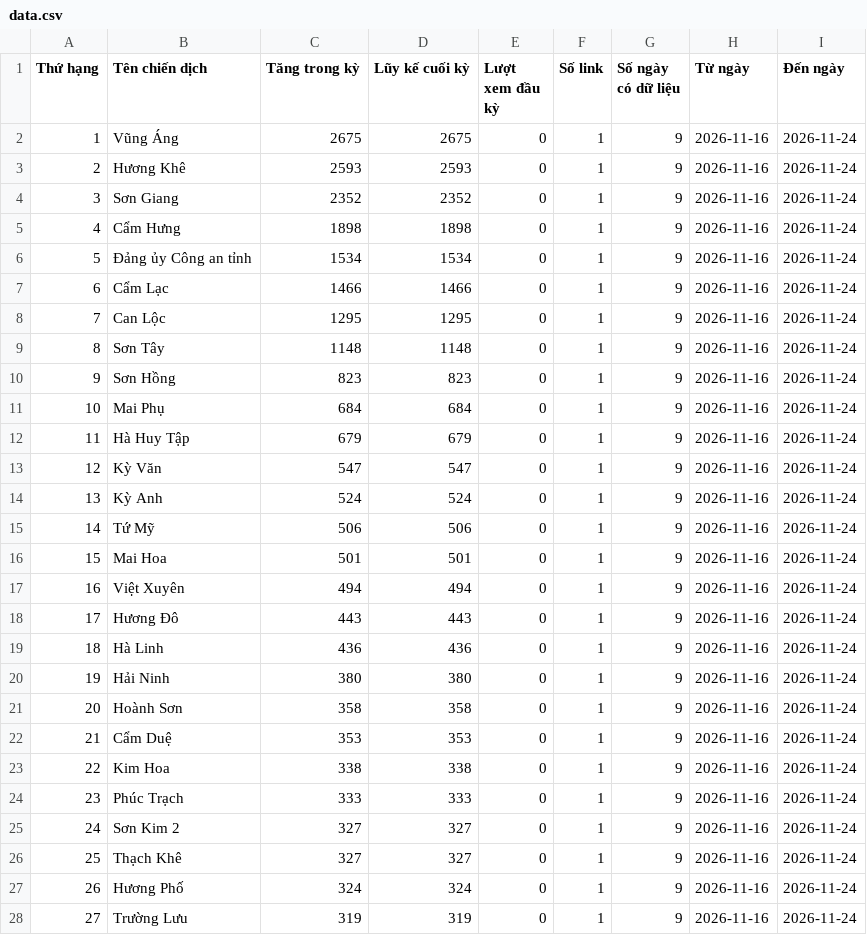
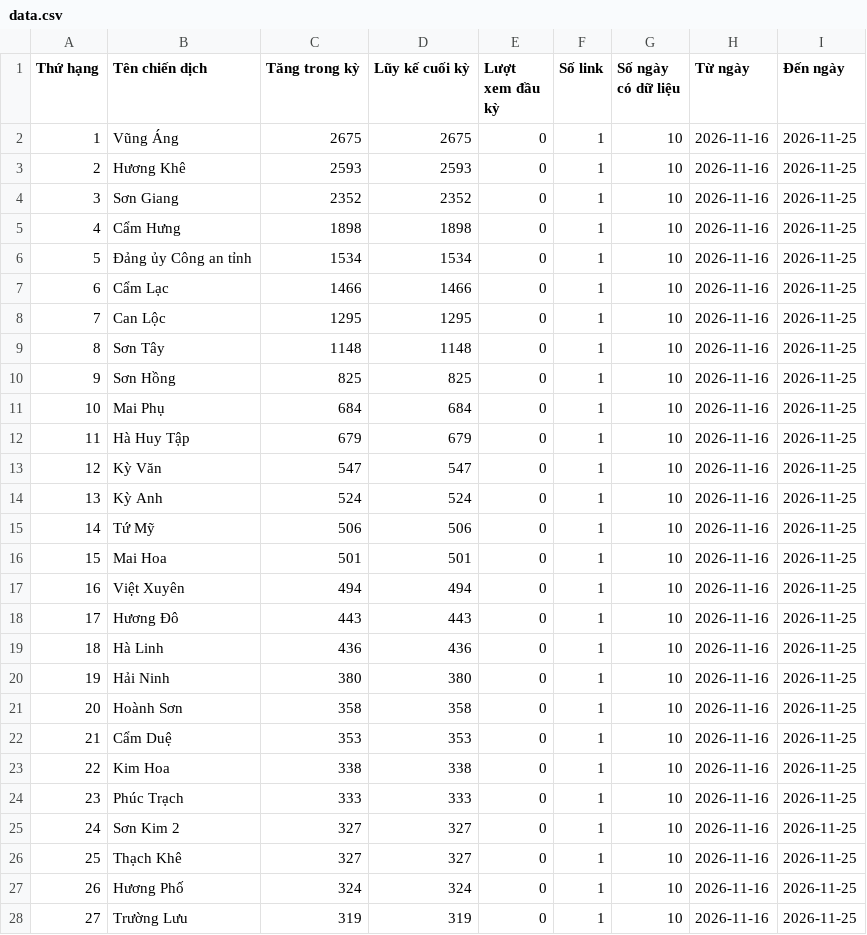
Before and after one commit to phuonglinh-ai/truyenthonghatinh, a CSV file: data.csv, drawn as a sheet; only a part is shown; the diff covers the shown part only.

Commit message:
Update data 2026-11-25 00:15

```diff
--- a/data.csv
+++ b/data.csv
@@ -1,28 +1,28 @@
 Thứ hạng,Tên chiến dịch,Tăng trong kỳ,Lũy kế cuối kỳ,Lượt xem đầu kỳ,Số link,Số ngày có dữ liệu,Từ ngày,Đến ngày
-1,Vũng Áng,2675,2675,0,1,9,2026-11-16,2026-11-24
-2,Hương Khê,2593,2593,0,1,9,2026-11-16,2026-11-24
-3,Sơn Giang,2352,2352,0,1,9,2026-11-16,2026-11-24
-4,Cẩm Hưng,1898,1898,0,1,9,2026-11-16,2026-11-24
-5,Đảng ủy Công an tỉnh,1534,1534,0,1,9,2026-11-16,2026-11-24
-6,Cẩm Lạc,1466,1466,0,1,9,2026-11-16,2026-11-24
-7,Can Lộc,1295,1295,0,1,9,2026-11-16,2026-11-24
-8,Sơn Tây,1148,1148,0,1,9,2026-11-16,2026-11-24
-9,Sơn Hồng,823,823,0,1,9,2026-11-16,2026-11-24
-10,Mai Phụ,684,684,0,1,9,2026-11-16,2026-11-24
-11,Hà Huy Tập,679,679,0,1,9,2026-11-16,2026-11-24
-12,Kỳ Văn,547,547,0,1,9,2026-11-16,2026-11-24
-13,Kỳ Anh,524,524,0,1,9,2026-11-16,2026-11-24
-14,Tứ Mỹ,506,506,0,1,9,2026-11-16,2026-11-24
-15,Mai Hoa,501,501,0,1,9,2026-11-16,2026-11-24
-16,Việt Xuyên,494,494,0,1,9,2026-11-16,2026-11-24
-17,Hương Đô,443,443,0,1,9,2026-11-16,2026-11-24
-18,Hà Linh,436,436,0,1,9,2026-11-16,2026-11-24
-19,Hải Ninh,380,380,0,1,9,2026-11-16,2026-11-24
-20,Hoành Sơn,358,358,0,1,9,2026-11-16,2026-11-24
-21,Cẩm Duệ,353,353,0,1,9,2026-11-16,2026-11-24
-22,Kim Hoa,338,338,0,1,9,2026-11-16,2026-11-24
-23,Phúc Trạch,333,333,0,1,9,2026-11-16,2026-11-24
-24,Sơn Kim 2,327,327,0,1,9,2026-11-16,2026-11-24
-25,Thạch Khê,327,327,0,1,9,2026-11-16,2026-11-24
-26,Hương Phố,324,324,0,1,9,2026-11-16,2026-11-24
-27,Trường Lưu,319,319,0,1,9,2026-11-16,2026-11-24
+1,Vũng Áng,2675,2675,0,1,10,2026-11-16,2026-11-25
+2,Hương Khê,2593,2593,0,1,10,2026-11-16,2026-11-25
+3,Sơn Giang,2352,2352,0,1,10,2026-11-16,2026-11-25
+4,Cẩm Hưng,1898,1898,0,1,10,2026-11-16,2026-11-25
+5,Đảng ủy Công an tỉnh,1534,1534,0,1,10,2026-11-16,2026-11-25
+6,Cẩm Lạc,1466,1466,0,1,10,2026-11-16,2026-11-25
+7,Can Lộc,1295,1295,0,1,10,2026-11-16,2026-11-25
+8,Sơn Tây,1148,1148,0,1,10,2026-11-16,2026-11-25
+9,Sơn Hồng,825,825,0,1,10,2026-11-16,2026-11-25
+10,Mai Phụ,684,684,0,1,10,2026-11-16,2026-11-25
+11,Hà Huy Tập,679,679,0,1,10,2026-11-16,2026-11-25
+12,Kỳ Văn,547,547,0,1,10,2026-11-16,2026-11-25
+13,Kỳ Anh,524,524,0,1,10,2026-11-16,2026-11-25
+14,Tứ Mỹ,506,506,0,1,10,2026-11-16,2026-11-25
+15,Mai Hoa,501,501,0,1,10,2026-11-16,2026-11-25
+16,Việt Xuyên,494,494,0,1,10,2026-11-16,2026-11-25
+17,Hương Đô,443,443,0,1,10,2026-11-16,2026-11-25
+18,Hà Linh,436,436,0,1,10,2026-11-16,2026-11-25
+19,Hải Ninh,380,380,0,1,10,2026-11-16,2026-11-25
+20,Hoành Sơn,358,358,0,1,10,2026-11-16,2026-11-25
+21,Cẩm Duệ,353,353,0,1,10,2026-11-16,2026-11-25
+22,Kim Hoa,338,338,0,1,10,2026-11-16,2026-11-25
+23,Phúc Trạch,333,333,0,1,10,2026-11-16,2026-11-25
+24,Sơn Kim 2,327,327,0,1,10,2026-11-16,2026-11-25
+25,Thạch Khê,327,327,0,1,10,2026-11-16,2026-11-25
+26,Hương Phố,324,324,0,1,10,2026-11-16,2026-11-25
+27,Trường Lưu,319,319,0,1,10,2026-11-16,2026-11-25
```
Also changed, not shown: 105 edited cells elsewhere in this file.
